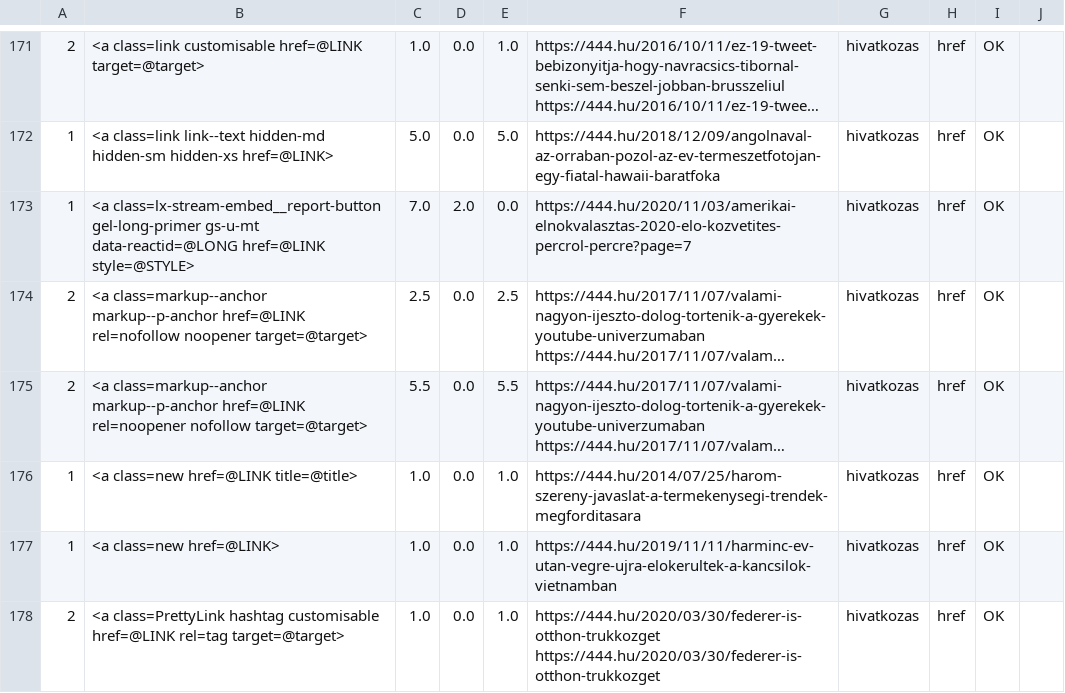
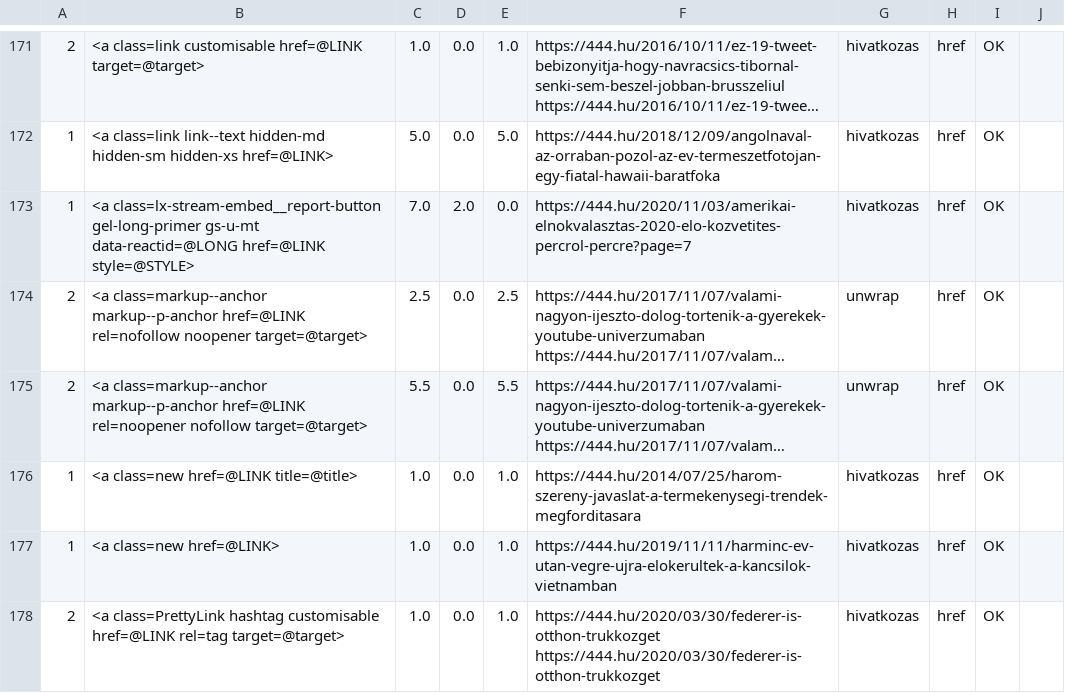
Before and after one commit to ELTE-DH/HTML2TEI, a TSV file: configs/p444/p444_text_tags_normal.tsv, drawn as a sheet; only a part is shown, gaps mark what is left out; long unchanged cells end in …; the diff names each change by its address in the sheet, - before the commit and + after, or states it on an @@ line.

```diff
--- a/configs/p444/p444_text_tags_normal.tsv
+++ b/configs/p444/p444_text_tags_normal.tsv
-G174:G175: hivatkozas
+G174:G175: unwrap
```
Also changed, not shown: 4 other files.
